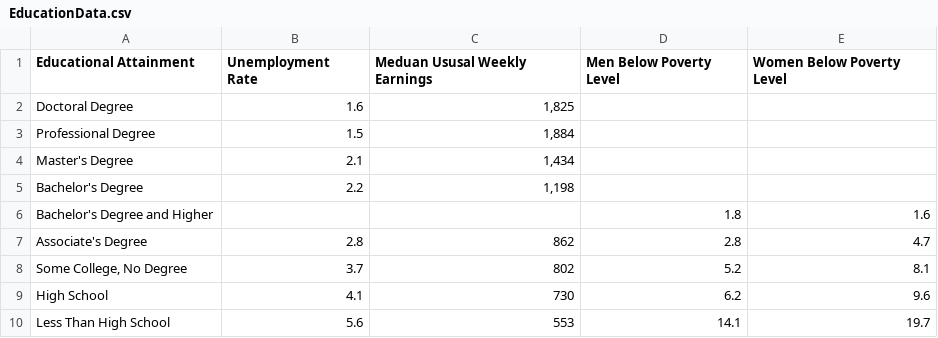
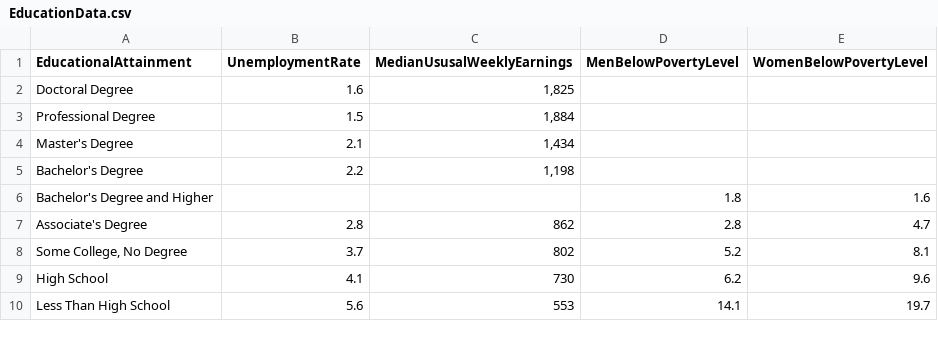
Before and after one commit to SarahBridges/FinalProject, a CSV file: EducationData.csv, drawn as a sheet.

Commit message:
Update EducationData.csv

```diff
--- a/EducationData.csv
+++ b/EducationData.csv
@@ -1,2 +1,2 @@
-"Educational Attainment",       "Unemployment Rate",  "Meduan Ususal Weekly Earnings",  "Men Below Poverty Level",  "Women Below Poverty Level",
+"EducationalAttainment",        "UnemploymentRate",   "MedianUsusalWeeklyEarnings",     "MenBelowPovertyLevel",     "WomenBelowPovertyLevel",
 "Doctoral Degree",              "1.6",                "1,825",                          "",                         "",
```
